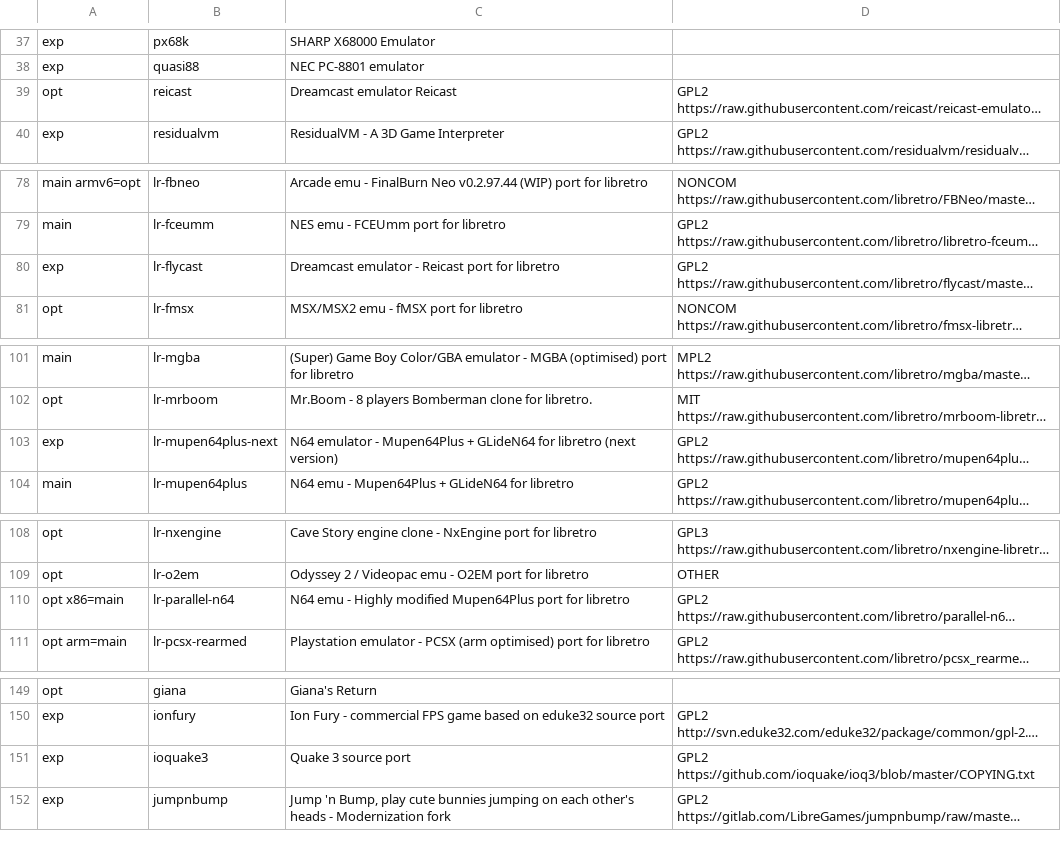
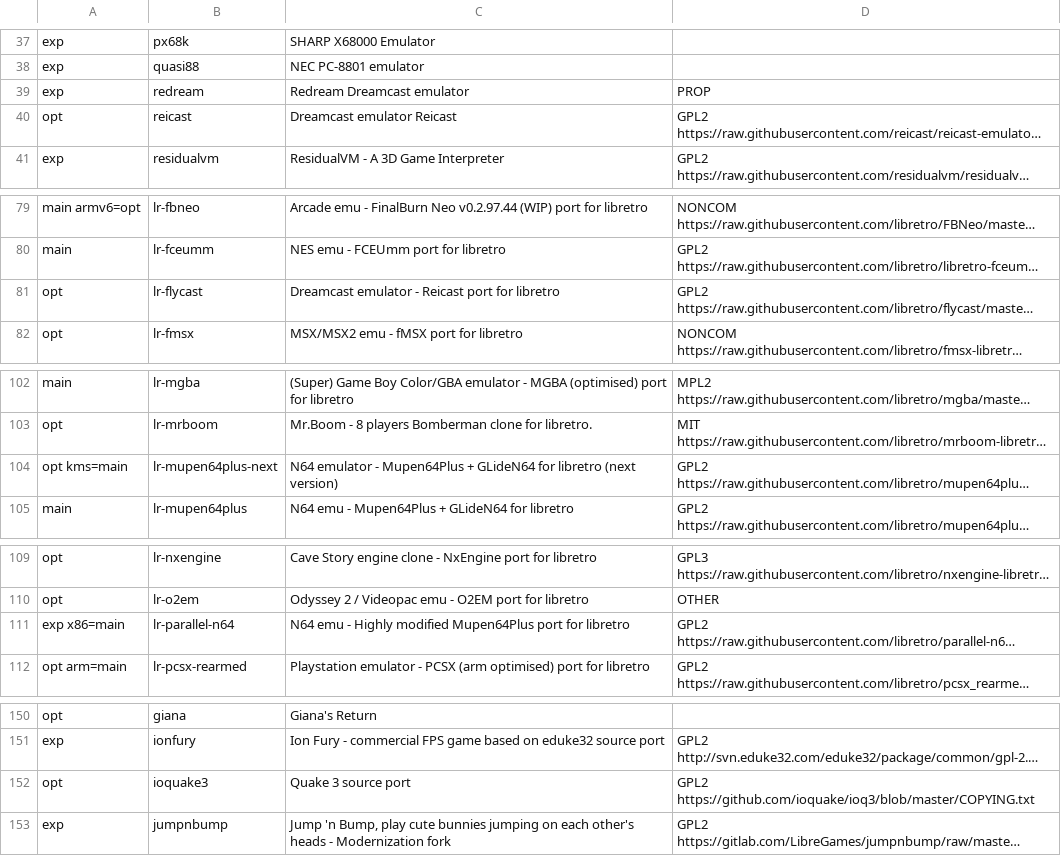
Before and after one commit to mmatyas/retropie-pkglicences, a CSV file: packages.csv, drawn as a sheet; only a part is shown, gaps mark what is left out; long unchanged cells end in …; addresses are those after the commit; the diff covers the shown part only; the diff names each change by its address in the sheet, - before the commit and + after, or states it on an @@ line.

```diff
--- a/packages.csv
+++ b/packages.csv
+row 39: exp | redream | Redream Dreamcast emulator | PROP
-A81: exp
+A81: opt
-A104: exp
+A104: opt kms=main
-A111: opt x86=main
+A111: exp x86=main
-A152: exp
+A152: opt
```
Also changed, not shown: 1 edited cell elsewhere in this file, 1 other file.
